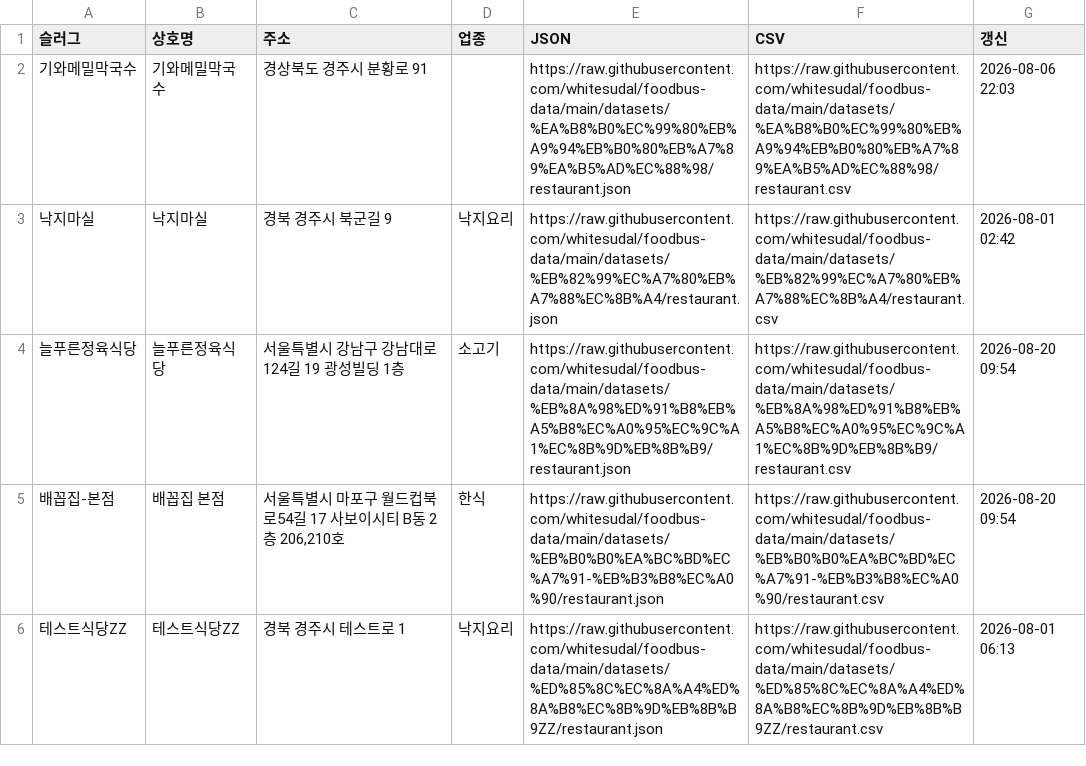
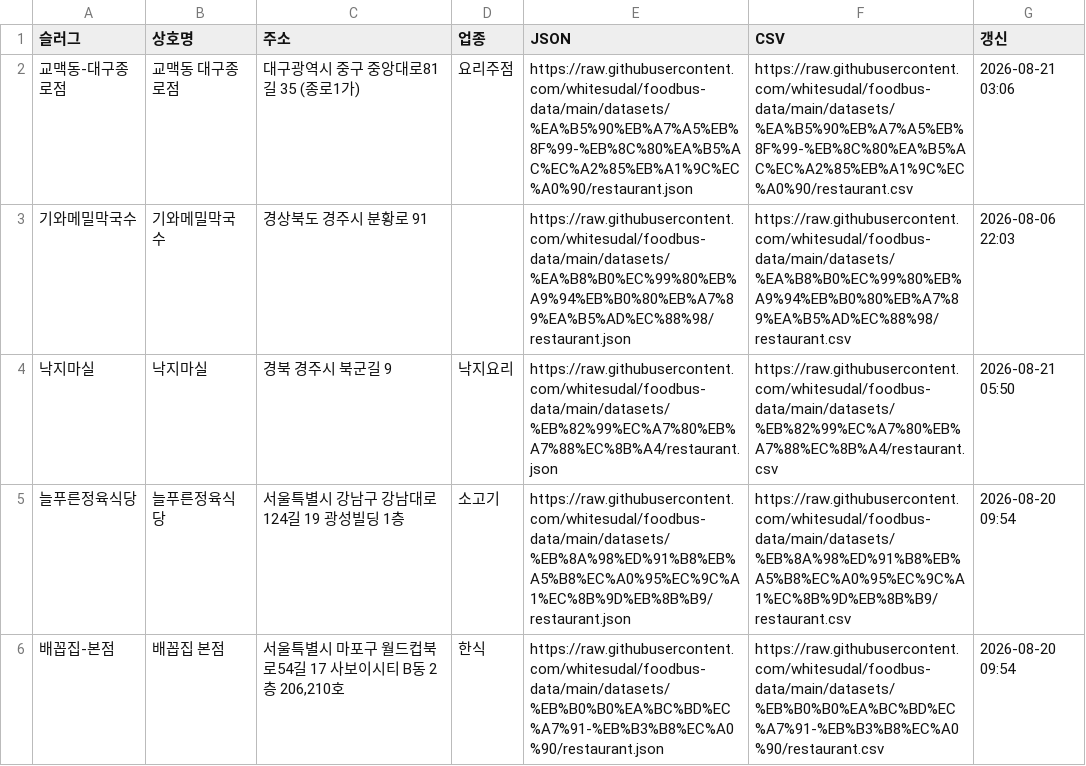
Before and after one commit to whitesudal/foodbus-data, a CSV file: datasets/index.csv, drawn as a sheet; only a part is shown; the shorter side is filled out with more unchanged rows.

Commit message:
owner intake: 낙지마실

```diff
--- a/datasets/index.csv
+++ b/datasets/index.csv
@@ -1,4 +1,5 @@
 슬러그,상호명,주소,업종,JSON,CSV,갱신
+교맥동-대구종로점,교맥동 대구종로점,대구광역시 중구 중앙대로81길 35 (종로1가),요리주점,https://raw.githubusercontent.com/whitesudal/foodbus-data/main/datasets/%EA%B5%90%EB%A7%A5%EB%8F%99-%EB%8C%80%EA%B5%AC%EC%A2%85%EB%A1%9C%EC%A0%90/restaurant.json,https://raw.githubusercontent.com/whitesudal/foodbus-data/main/datasets/%EA%B5%90%EB%A7%A5%EB%8F%99-%EB%8C%80%EA%B5%AC%EC%A2%85%EB%A1%9C%EC%A0%90/restaurant.csv,2026-08-21 03:06
 기와메밀막국수,기와메밀막국수,경상북도 경주시 분황로 91,,https://raw.githubusercontent.com/whitesudal/foodbus-data/main/datasets/%EA%B8%B0%EC%99%80%EB%A9%94%EB%B0%80%EB%A7%89%EA%B5%AD%EC%88%98/restaurant.json,https://raw.githubusercontent.com/whitesudal/foodbus-data/main/datasets/%EA%B8%B0%EC%99%80%EB%A9%94%EB%B0%80%EB%A7%89%EA%B5%AD%EC%88%98/restaurant.csv,2026-08-06 22:03
-낙지마실,낙지마실,경북 경주시 북군길 9,낙지요리,https://raw.githubusercontent.com/whitesudal/foodbus-data/main/datasets/%EB%82%99%EC%A7%80%EB%A7%88%EC%8B%A4/restaurant.json,https://raw.githubusercontent.com/whitesudal/foodbus-data/main/datasets/%EB%82%99%EC%A7%80%EB%A7%88%EC%8B%A4/restaurant.csv,2026-08-01 02:42
+낙지마실,낙지마실,경북 경주시 북군길 9,낙지요리,https://raw.githubusercontent.com/whitesudal/foodbus-data/main/datasets/%EB%82%99%EC%A7%80%EB%A7%88%EC%8B%A4/restaurant.json,https://raw.githubusercontent.com/whitesudal/foodbus-data/main/datasets/%EB%82%99%EC%A7%80%EB%A7%88%EC%8B%A4/restaurant.csv,2026-08-21 05:50
 늘푸른정육식당,늘푸른정육식당,서울특별시 강남구 강남대로124길 19 광성빌딩 1층,소고기,https://raw.githubusercontent.com/whitesudal/foodbus-data/main/datasets/%EB%8A%98%ED%91%B8%EB%A5%B8%EC%A0%95%EC%9C%A1%EC%8B%9D%EB%8B%B9/restaurant.json,https://raw.githubusercontent.com/whitesudal/foodbus-data/main/datasets/%EB%8A%98%ED%91%B8%EB%A5%B8%EC%A0%95%EC%9C%A1%EC%8B%9D%EB%8B%B9/restaurant.csv,2026-08-20 09:54
```
